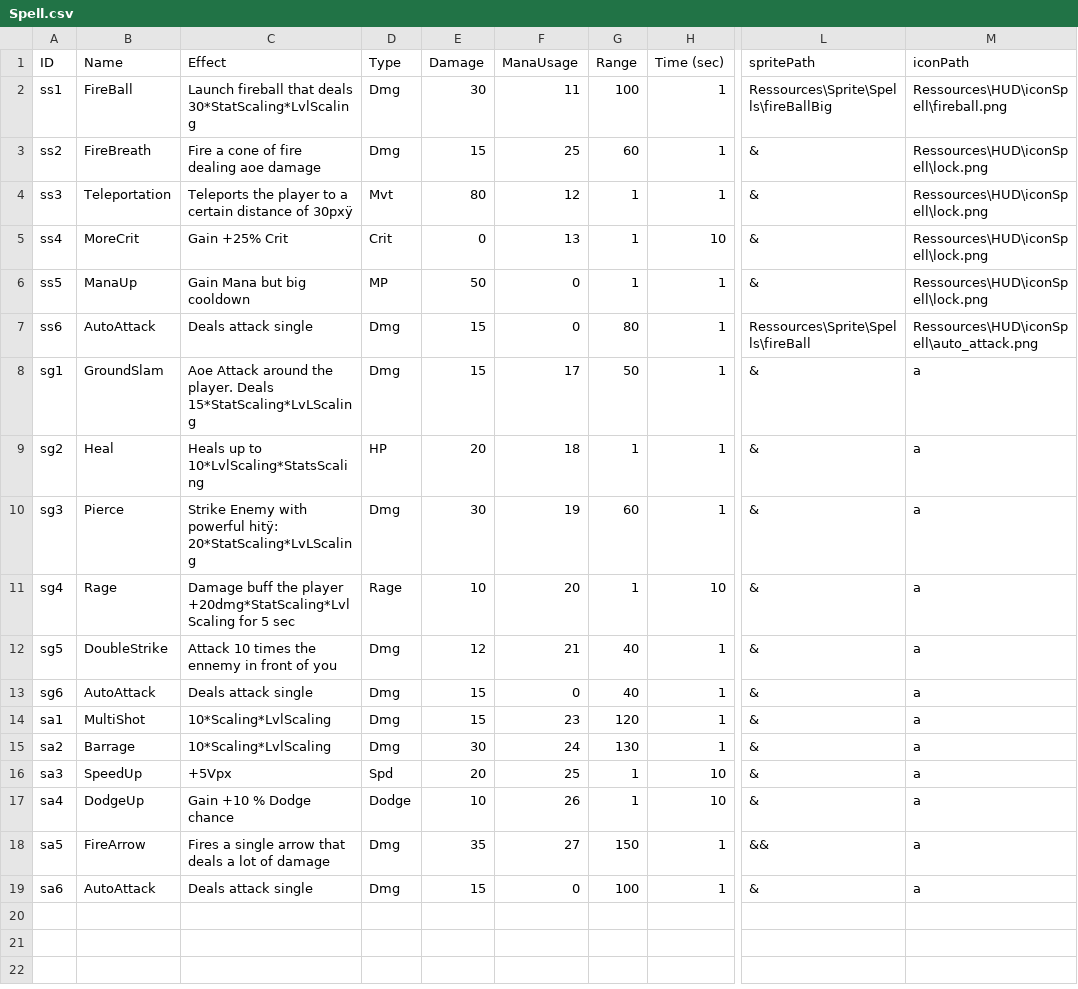
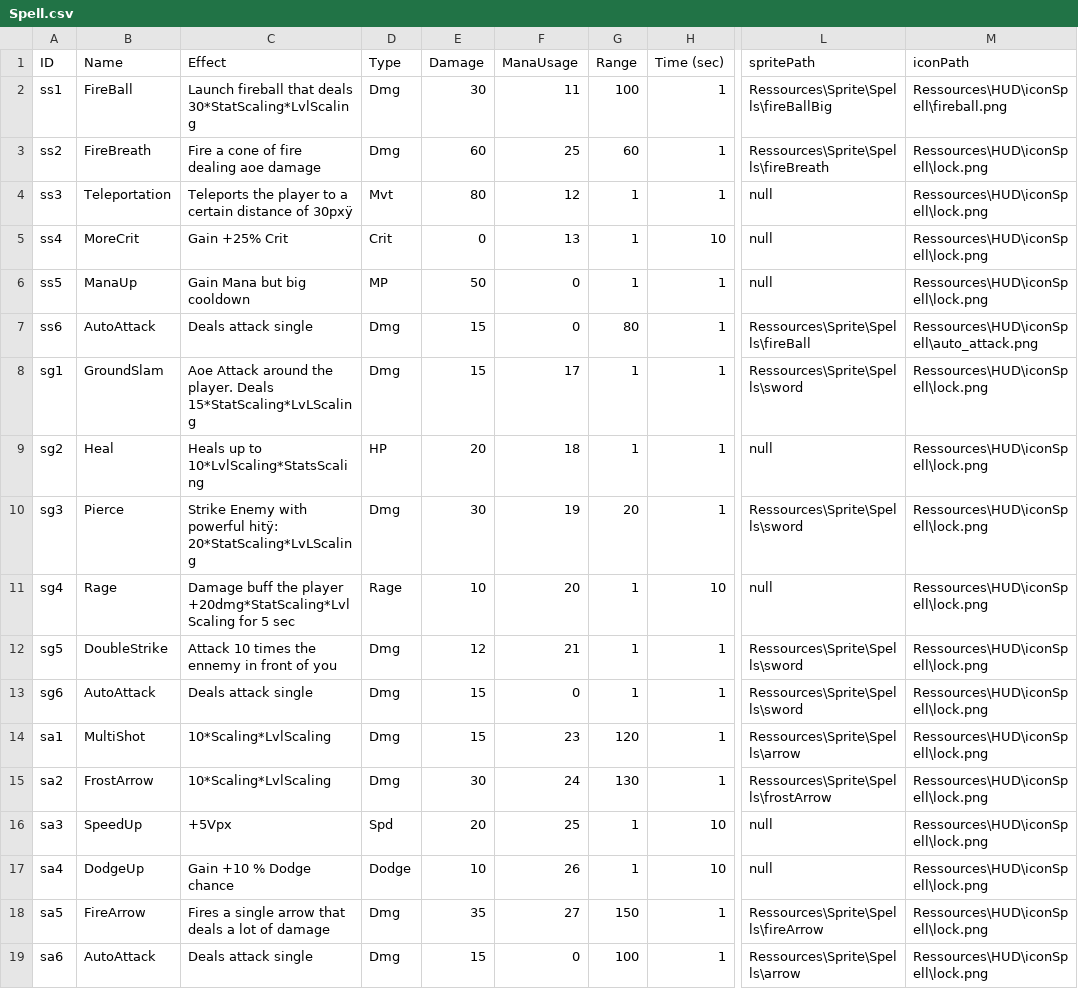
Before and after one commit to GeoffroyK/GLP-RPG, a CSV file: RPG/CSV/Spell.csv, drawn as a sheet; only a part is shown, gaps mark what is left out; the diff names each change by its address in the sheet, - before the commit and + after, or states it on an @@ line.

Commit message:
sprite spells + archers

```diff
--- a/RPG/CSV/Spell.csv
+++ b/RPG/CSV/Spell.csv
-E3 (Damage): 15
+E3 (Damage): 60
-L3 (spritePath): &
+L3 (spritePath): Ressources\Sprite\Spells\fireBreath
-L4:L6 (spritePath): &
+L4:L6 (spritePath): null
-G8 (Range): 50
+G8 (Range): 1
-L8 (spritePath): &
+L8 (spritePath): Ressources\Sprite\Spells\sword
-M8:M19 (iconPath): a
+M8:M19 (iconPath): Ressources\HUD\iconSpell\lock.png
-L9 (spritePath): &
+L9 (spritePath): null
-G10 (Range): 60
+G10 (Range): 20
-L10 (spritePath): &
+L10 (spritePath): Ressources\Sprite\Spells\sword
-L11 (spritePath): &
+L11 (spritePath): null
-G12:G13 (Range): 40
+G12:G13 (Range): 1
-L12:L13 (spritePath): &
+L12:L13 (spritePath): Ressources\Sprite\Spells\sword
-L14 (spritePath): &
+L14 (spritePath): Ressources\Sprite\Spells\arrow
-B15 (Name): Barrage
+B15 (Name): FrostArrow
-L15 (spritePath): &
+L15 (spritePath): Ressources\Sprite\Spells\frostArrow
-L16:L17 (spritePath): &
+L16:L17 (spritePath): null
-L18 (spritePath): &&
+L18 (spritePath): Ressources\Sprite\Spells\fireArrow
-L19 (spritePath): &
+L19 (spritePath): Ressources\Sprite\Spells\arrow
```
Also changed, not shown: RPG/CSV/Player.csv, 52 other files.
